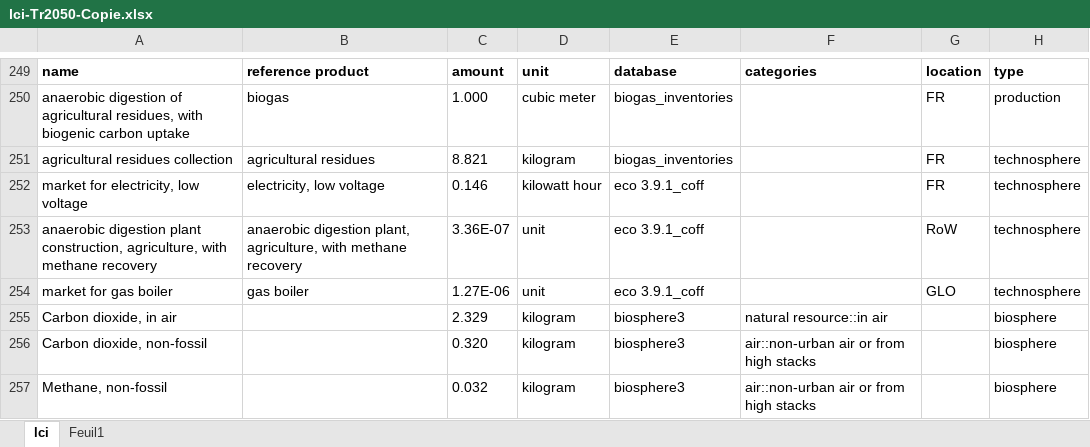
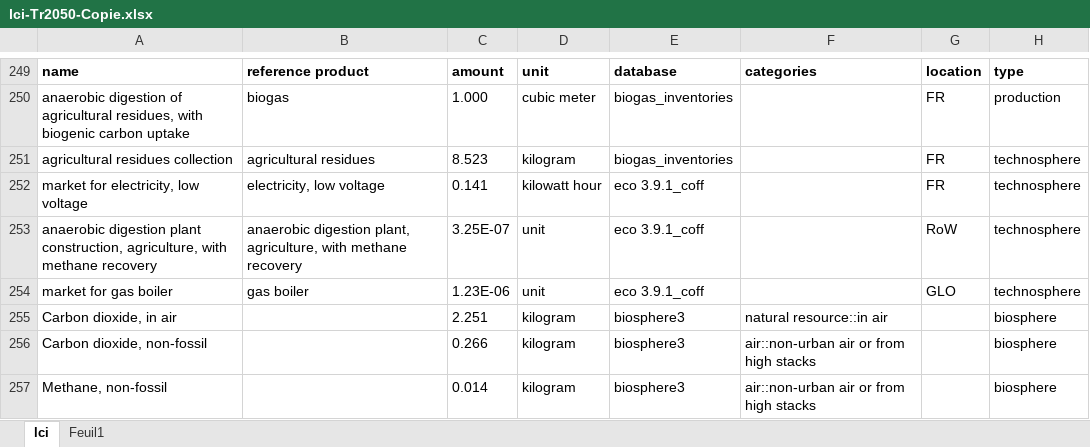
Before and after one commit to oie-mines-paristech/ADEME_scenarios_premise, an Excel workbook: inventories/lci-Tr2050-Copie.xlsx, sheet lci, drawn as a sheet; only a part is shown, gaps mark what is left out; values as stored, in another font and other column widths than the file's, no borders; the diff covers the shown part only; the diff names each change by its address in the sheet, - before the commit and + after, or states it on an @@ line.

```diff
--- a/inventories/lci-Tr2050-Copie.xlsx (sheet lci)
+++ b/inventories/lci-Tr2050-Copie.xlsx (sheet lci)
-C251: 8.821
+C251: 8.523
-C252: 0.146
+C252: 0.141
-C253: 3.36E-07
+C253: 3.25E-07
-C254: 1.27E-06
+C254: 1.23E-06
-C255: 2.329
+C255: 2.251
-C256: 0.320
+C256: 0.266
-C257: 0.032
+C257: 0.014
```
Also changed, not shown: 14 added rows, 1 removed row and 67 edited cells elsewhere in this sheet.
